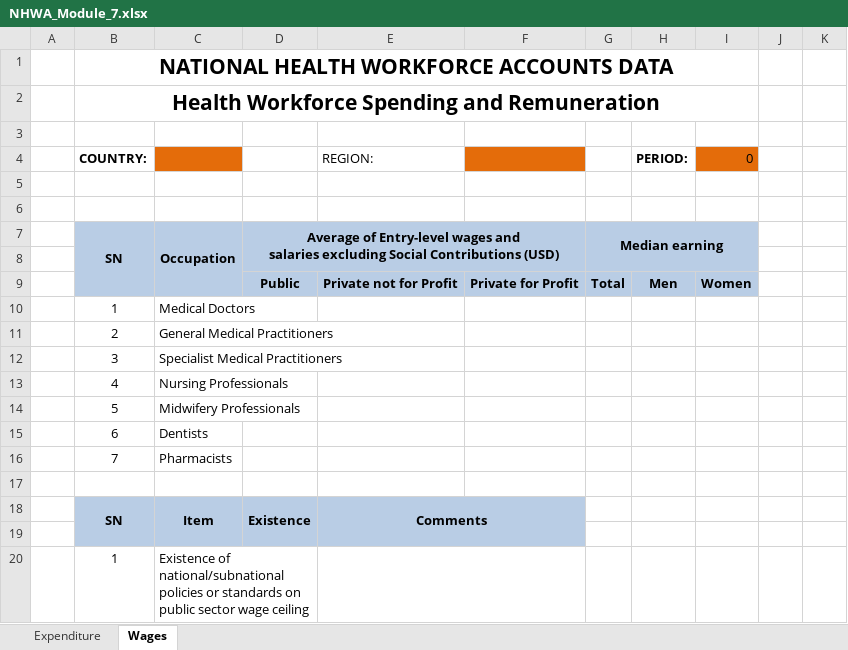
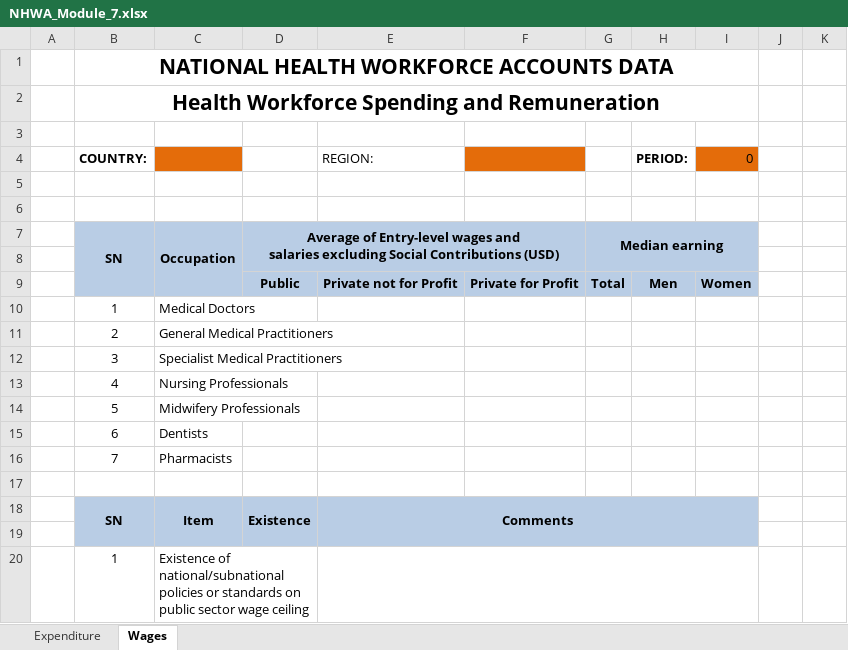
Before and after one commit to WISCENTD-UPC/Excel_Data_Importer, an Excel workbook: templates/NHWA_Module_7.xlsx, sheet Wages, drawn as a sheet; values as stored, in another font and other column widths than the file's, no borders; charts and pictures not drawn; the diff names each change by its address in the sheet, - before the commit and + after, or states it on an @@ line.

```diff
--- a/templates/NHWA_Module_7.xlsx (sheet Wages)
+++ b/templates/NHWA_Module_7.xlsx (sheet Wages)
-E18:F19 merged
+E18:I19 merged
-G18:I19 fill: none
+G18:I19 fill: #B9CDE5
-E20:F20 merged
+E20:I20 merged
```
Also changed, not shown: 1 other file.
